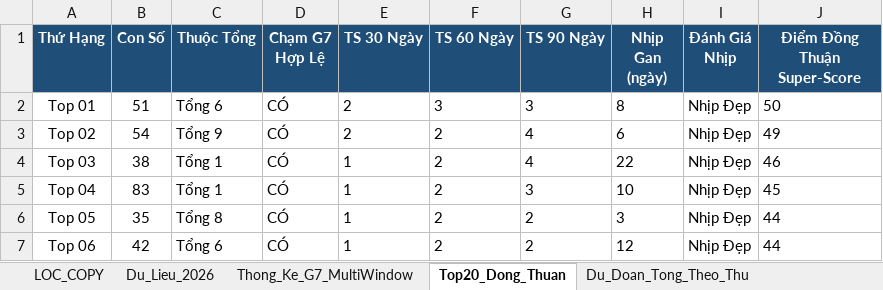
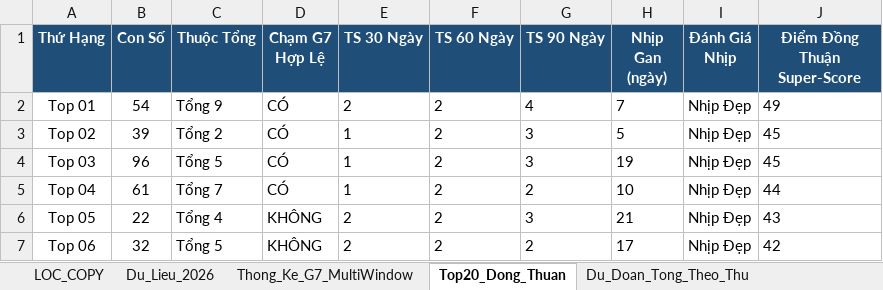
Before and after one commit to happiness2286-dot/logistic, an Excel workbook: Thong_Ke_G7_Va_Top20_XSMB_2026.xlsx, sheet Top20_Dong_Thuan, drawn as a sheet; only a part is shown; values as stored, in another font and other column widths than the file's, no borders; the diff covers the shown part only; the diff names each change by its address in the sheet, - before the commit and + after, or states it on an @@ line.

```diff
--- a/Thong_Ke_G7_Va_Top20_XSMB_2026.xlsx (sheet Top20_Dong_Thuan)
+++ b/Thong_Ke_G7_Va_Top20_XSMB_2026.xlsx (sheet Top20_Dong_Thuan)
-B2 (Con Số): 51
+B2 (Con Số): 54
-C2 (Thuộc Tổng): Tổng 6
+C2 (Thuộc Tổng): Tổng 9
-F2 (TS 60 Ngày): 3
+F2 (TS 60 Ngày): 2
-G2 (TS 90 Ngày): 3
+G2 (TS 90 Ngày): 4
-H2 (Nhịp Gan (ngày)): 8
+H2 (Nhịp Gan (ngày)): 7
-J2 (Điểm Đồng Thuận Super-Score): 50
+J2 (Điểm Đồng Thuận Super-Score): 49
-B3 (Con Số): 54
+B3 (Con Số): 39
-C3 (Thuộc Tổng): Tổng 9
+C3 (Thuộc Tổng): Tổng 2
-E3 (TS 30 Ngày): 2
+E3 (TS 30 Ngày): 1
-G3:G4 (TS 90 Ngày): 4
+G3:G4 (TS 90 Ngày): 3
-H3 (Nhịp Gan (ngày)): 6
+H3 (Nhịp Gan (ngày)): 5
-J3 (Điểm Đồng Thuận Super-Score): 49
+J3 (Điểm Đồng Thuận Super-Score): 45
-B4 (Con Số): 38
+B4 (Con Số): 96
-C4 (Thuộc Tổng): Tổng 1
+C4 (Thuộc Tổng): Tổng 5
-H4 (Nhịp Gan (ngày)): 22
+H4 (Nhịp Gan (ngày)): 19
-J4 (Điểm Đồng Thuận Super-Score): 46
+J4 (Điểm Đồng Thuận Super-Score): 45
-B5 (Con Số): 83
+B5 (Con Số): 61
-C5 (Thuộc Tổng): Tổng 1
+C5 (Thuộc Tổng): Tổng 7
-G5 (TS 90 Ngày): 3
+G5 (TS 90 Ngày): 2
-J5 (Điểm Đồng Thuận Super-Score): 45
+J5 (Điểm Đồng Thuận Super-Score): 44
-B6 (Con Số): 35
+B6 (Con Số): 22
-C6 (Thuộc Tổng): Tổng 8
+C6 (Thuộc Tổng): Tổng 4
-D6:D7 (Chạm G7 Hợp Lệ): CÓ
+D6:D7 (Chạm G7 Hợp Lệ): KHÔNG
-E6:E7 (TS 30 Ngày): 1
+E6:E7 (TS 30 Ngày): 2
-G6 (TS 90 Ngày): 2
+G6 (TS 90 Ngày): 3
-H6 (Nhịp Gan (ngày)): 3
+H6 (Nhịp Gan (ngày)): 21
-J6 (Điểm Đồng Thuận Super-Score): 44
+J6 (Điểm Đồng Thuận Super-Score): 43
-B7 (Con Số): 42
+B7 (Con Số): 32
-C7 (Thuộc Tổng): Tổng 6
+C7 (Thuộc Tổng): Tổng 5
-H7 (Nhịp Gan (ngày)): 12
+H7 (Nhịp Gan (ngày)): 17
-J7 (Điểm Đồng Thuận Super-Score): 44
+J7 (Điểm Đồng Thuận Super-Score): 42
```
Also changed, not shown: 90 edited cells elsewhere in this sheet, sheet Lich_Su_Nuoi_Khung_3Ngay, sheet Dan_Ha_So_Nhip_Vang, sheet Thong_Ke_Nang_Cao_G7, sheet Du_Lieu_2026, sheet Thong_Ke_Dau_Duoi, sheet Thong_Ke_G7_MultiWindow, 2 more sheets, 9 other files.
